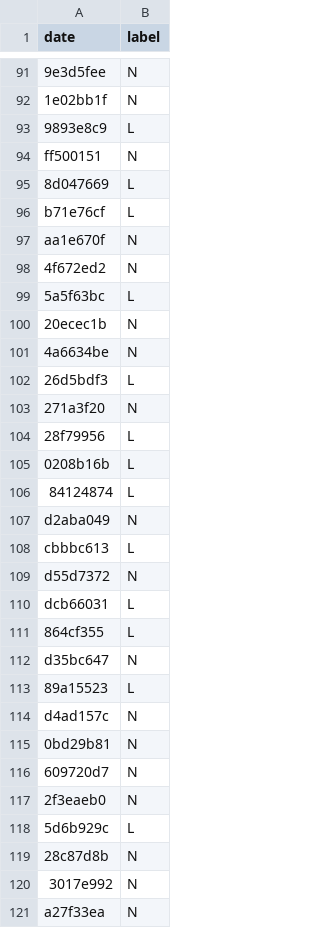
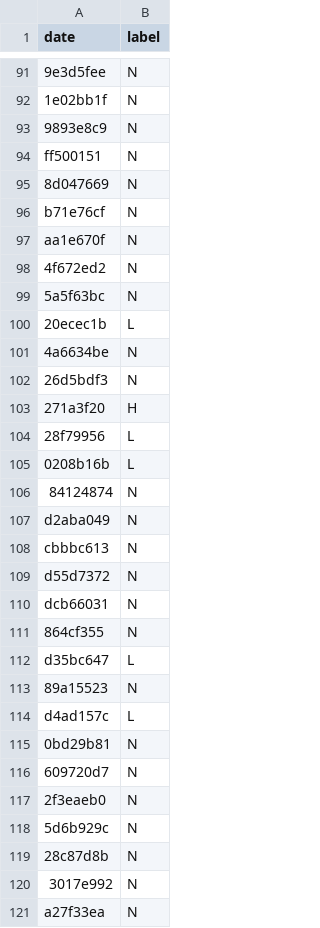
Before and after one commit to pamquale/weatherPredict, a CSV file: solution_format.csv (was Dataset/comp_datasets_train/solution_format.csv), drawn as a sheet; only a part is shown, gaps mark what is left out; the diff covers the shown part only.

```diff
--- a/Dataset/comp_datasets_train/solution_format.csv
+++ b/solution_format.csv
@@ -92,24 +92,24 @@
 "1e02bb1f","N"
-"9893e8c9","L"
+"9893e8c9","N"
 "ff500151","N"
-"8d047669","L"
-"b71e76cf","L"
+"8d047669","N"
+"b71e76cf","N"
 "aa1e670f","N"
 "4f672ed2","N"
-"5a5f63bc","L"
-"20ecec1b","N"
+"5a5f63bc","N"
+"20ecec1b","L"
 "4a6634be","N"
-"26d5bdf3","L"
-"271a3f20","N"
+"26d5bdf3","N"
+"271a3f20","H"
 "28f79956","L"
 "0208b16b","L"
-"84124874","L"
+"84124874","N"
 "d2aba049","N"
-"cbbbc613","L"
+"cbbbc613","N"
 "d55d7372","N"
-"dcb66031","L"
-"864cf355","L"
-"d35bc647","N"
-"89a15523","L"
-"d4ad157c","N"
+"dcb66031","N"
+"864cf355","N"
+"d35bc647","L"
+"89a15523","N"
+"d4ad157c","L"
 "0bd29b81","N"
@@ -117,3 +117,3 @@
 "2f3eaeb0","N"
-"5d6b929c","L"
+"5d6b929c","N"
 "28c87d8b","N"
```
Also changed, not shown: 148 edited cells elsewhere in this file, 24 other files.
